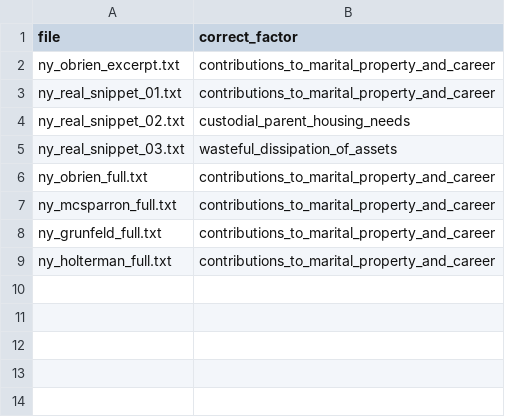
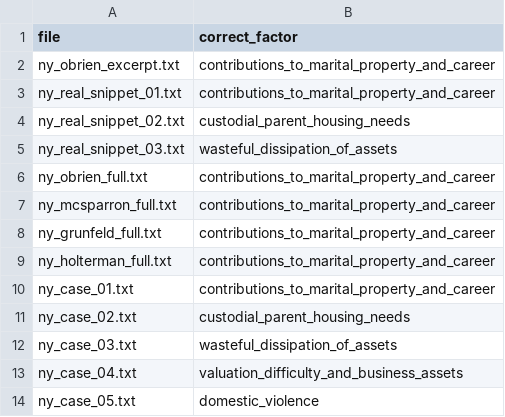
Before and after one commit to chantzdiana/equitable-distribution-llm, a CSV file: data/eval/human_labels.csv, drawn as a sheet.

Commit message:
made the UI more aesthetic, added more cases to testing, added evaluation to UI run

```diff
--- a/data/eval/human_labels.csv
+++ b/data/eval/human_labels.csv
@@ -9 +9,6 @@ ny_grunfeld_full.txt,contributions_to_marital_property_and_career
 ny_holterman_full.txt,contributions_to_marital_property_and_career
+ny_case_01.txt,contributions_to_marital_property_and_career
+ny_case_02.txt,custodial_parent_housing_needs
+ny_case_03.txt,wasteful_dissipation_of_assets
+ny_case_04.txt,valuation_difficulty_and_business_assets
+ny_case_05.txt,domestic_violence
```
Also changed, not shown: 11 other files.
